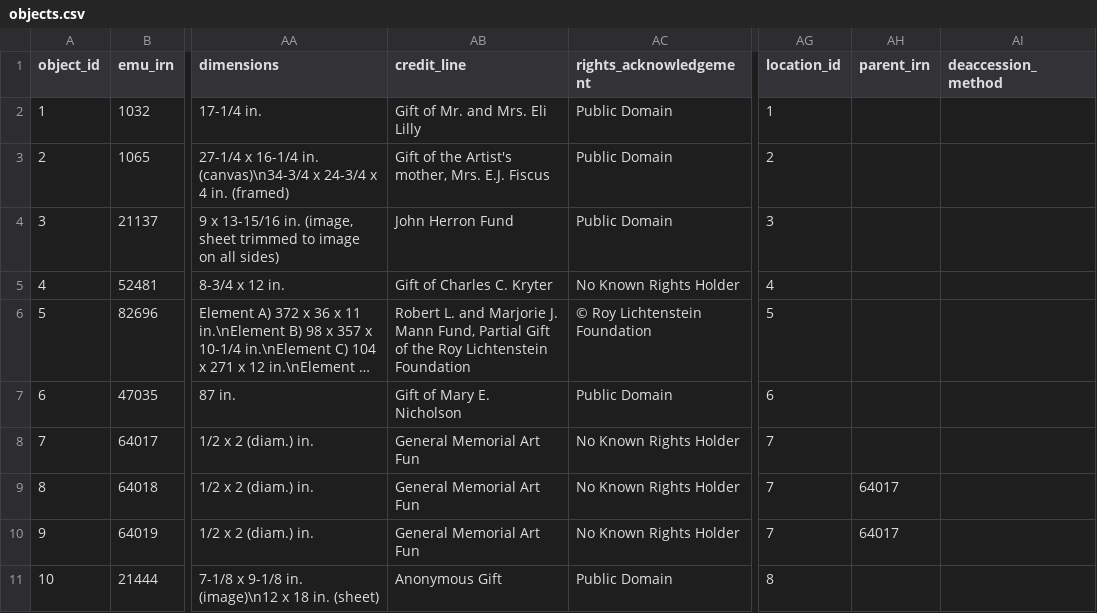
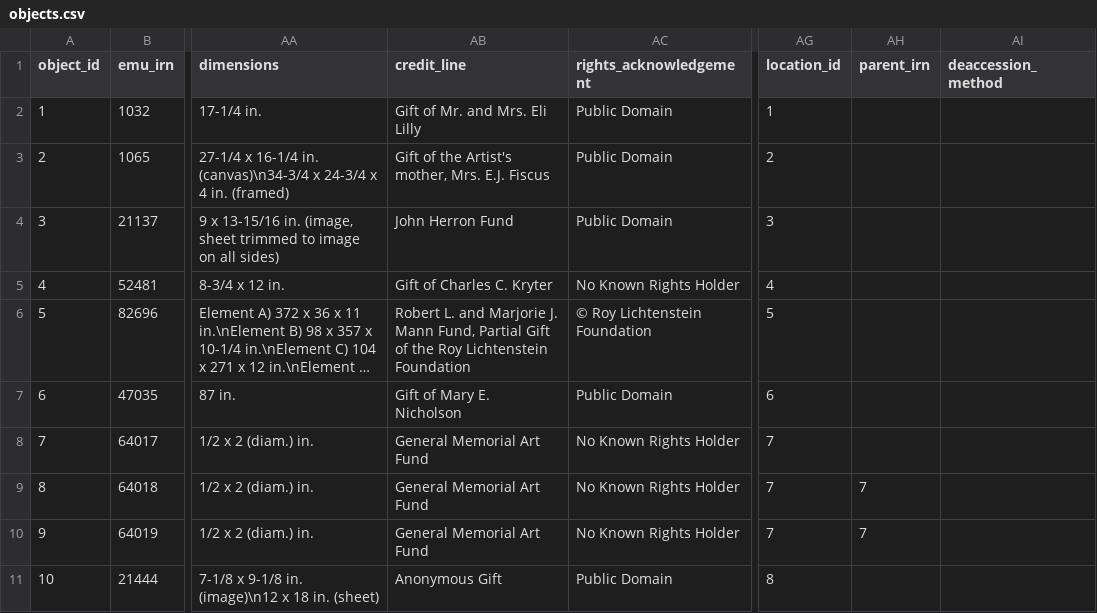
Before and after one commit to IMAmuseum/EMu-reports, a CSV file: Scheduled Exports/load/SampleDBTables/objects.csv, drawn as a sheet; only a part is shown, gaps mark what is left out; long unchanged cells end in …; the diff covers the shown part only; the diff names each change by its address in the sheet, - before the commit and + after, or states it on an @@ line.

Commit message:
First commit of table populating scripts
PORTAL-44

```diff
--- a/Scheduled Exports/load/SampleDBTables/objects.csv
+++ b/Scheduled Exports/load/SampleDBTables/objects.csv
-AB8:AB10 (credit_line): General Memorial Art Fun
+AB8:AB10 (credit_line): General Memorial Art Fund
-AH9:AH10 (parent_irn): 64017
+AH9:AH10 (parent_irn): 7
```
Also changed, not shown: 1 edited cell elsewhere in this file, 6 other files.
